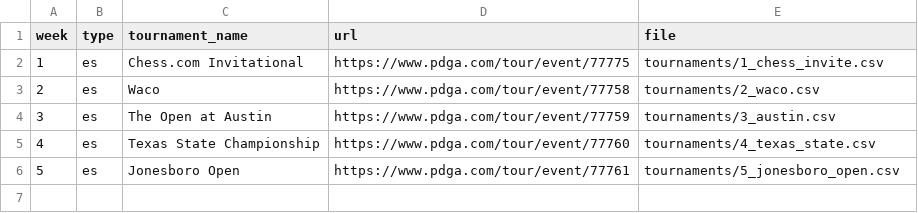
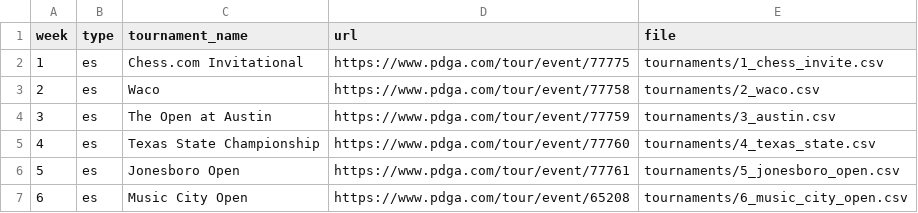
Before and after one commit to lucbouchard1/fantasy-disc-golf, a CSV file: data/2024/tournaments.csv, drawn as a sheet.

```diff
--- a/data/2024/tournaments.csv
+++ b/data/2024/tournaments.csv
@@ -6 +6,2 @@ week,type,tournament_name,url,file
 5,es,"Jonesboro Open",https://www.pdga.com/tour/event/77761,tournaments/5_jonesboro_open.csv
+6,es,"Music City Open",https://www.pdga.com/tour/event/65208,tournaments/6_music_city_open.csv
```
Also changed, not shown: data/2024/tournaments/2_waco.csv, data/2024/tournaments/3_austin.csv, 5 other files.
